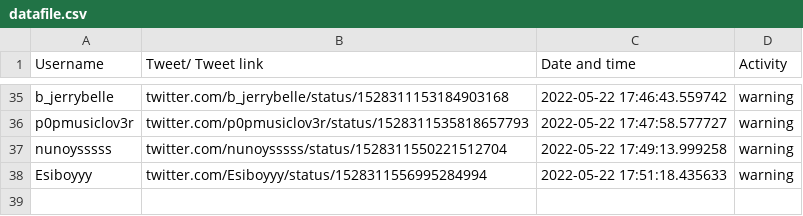
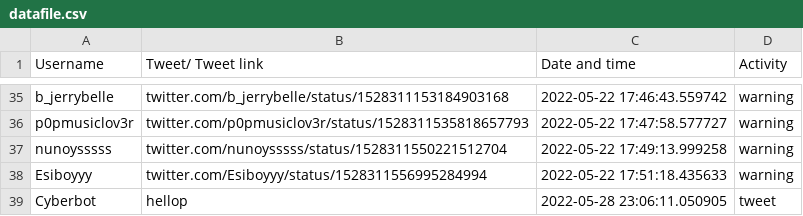
Before and after one commit to khxz/flask, a CSV file: data/datafile.csv, drawn as a sheet; only a part is shown, gaps mark what is left out; the diff names each change by its address in the sheet, - before the commit and + after, or states it on an @@ line.

```diff
--- a/data/datafile.csv
+++ b/data/datafile.csv
+row 39: Cyberbot | hellop | 2022-05-28 23:06:11.050905 | tweet
```
Also changed, not shown: 2 other files.
